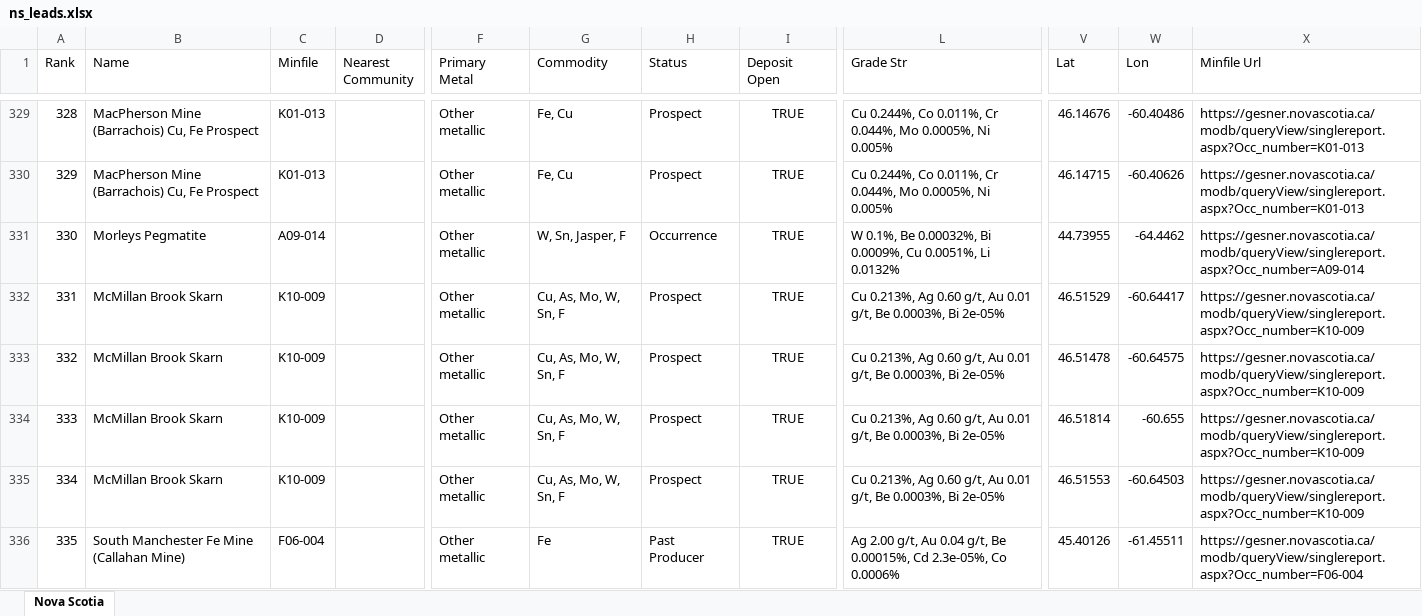
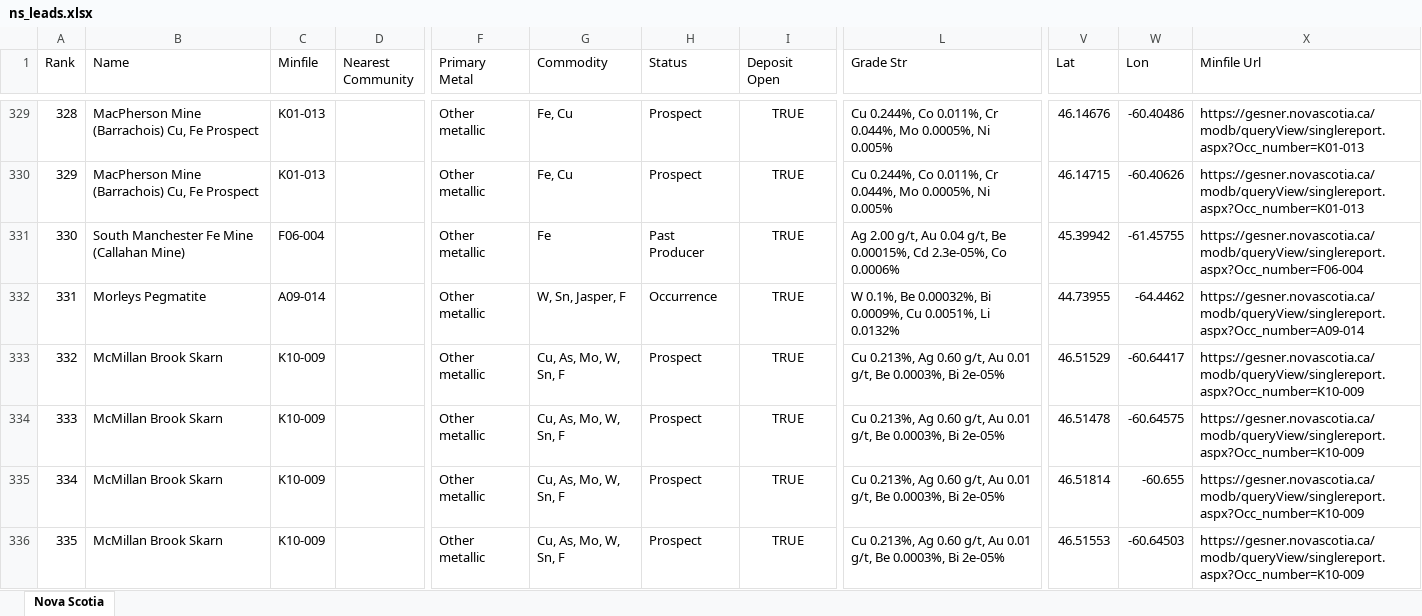
Before and after one commit to jaydeepdive/closeology, an Excel workbook: site/ns_leads.xlsx, sheet Nova Scotia, drawn as a sheet; only a part is shown, gaps mark what is left out; values as stored, in another font and other column widths than the file's, no borders; the diff covers the shown part only; the diff names each change by its address in the sheet, - before the commit and + after, or states it on an @@ line.

```diff
--- a/site/ns_leads.xlsx (sheet Nova Scotia)
+++ b/site/ns_leads.xlsx (sheet Nova Scotia)
-B331 (Name): Morleys Pegmatite
+B331 (Name): South Manchester Fe Mine (Callahan Mine)
-C331 (Minfile): A09-014
+C331 (Minfile): F06-004
-G331 (Commodity): W, Sn, Jasper, F
+G331 (Commodity): Fe
-H331 (Status): Occurrence
+H331 (Status): Past Producer
-L331 (Grade Str): W 0.1%, Be 0.00032%, Bi 0.0009%, Cu 0.0051%, Li 0.0132%
+L331 (Grade Str): Ag 2.00 g/t, Au 0.04 g/t, Be 0.00015%, Cd 2.3e-05%, Co 0.0006%
-V331 (Lat): 44.73955
+V331 (Lat): 45.39942
-W331 (Lon): -64.4462
+W331 (Lon): -61.45755
-X331 (Minfile Url): https://gesner.novascotia.ca/modb/queryView/singlereport.aspx?Occ_number=A09-014
+X331 (Minfile Url): https://gesner.novascotia.ca/modb/queryView/singlereport.aspx?Occ_number=F06-004
-B332 (Name): McMillan Brook Skarn
+B332 (Name): Morleys Pegmatite
-C332 (Minfile): K10-009
+C332 (Minfile): A09-014
-G332 (Commodity): Cu, As, Mo, W, Sn, F
+G332 (Commodity): W, Sn, Jasper, F
-H332 (Status): Prospect
+H332 (Status): Occurrence
-L332 (Grade Str): Cu 0.213%, Ag 0.60 g/t, Au 0.01 g/t, Be 0.0003%, Bi 2e-05%
+L332 (Grade Str): W 0.1%, Be 0.00032%, Bi 0.0009%, Cu 0.0051%, Li 0.0132%
-V332 (Lat): 46.51529
+V332 (Lat): 44.73955
-W332 (Lon): -60.64417
+W332 (Lon): -64.4462
-X332 (Minfile Url): https://gesner.novascotia.ca/modb/queryView/singlereport.aspx?Occ_number=K10-009
+X332 (Minfile Url): https://gesner.novascotia.ca/modb/queryView/singlereport.aspx?Occ_number=A09-014
-V333 (Lat): 46.51478
+V333 (Lat): 46.51529
-W333 (Lon): -60.64575
+W333 (Lon): -60.64417
-V334 (Lat): 46.51814
+V334 (Lat): 46.51478
-W334 (Lon): -60.655
+W334 (Lon): -60.64575
-V335 (Lat): 46.51553
+V335 (Lat): 46.51814
-W335 (Lon): -60.64503
+W335 (Lon): -60.655
-B336 (Name): South Manchester Fe Mine (Callahan Mine)
+B336 (Name): McMillan Brook Skarn
-C336 (Minfile): F06-004
+C336 (Minfile): K10-009
-G336 (Commodity): Fe
+G336 (Commodity): Cu, As, Mo, W, Sn, F
-H336 (Status): Past Producer
+H336 (Status): Prospect
-L336 (Grade Str): Ag 2.00 g/t, Au 0.04 g/t, Be 0.00015%, Cd 2.3e-05%, Co 0.0006%
+L336 (Grade Str): Cu 0.213%, Ag 0.60 g/t, Au 0.01 g/t, Be 0.0003%, Bi 2e-05%
-V336 (Lat): 45.40126
+V336 (Lat): 46.51553
-W336 (Lon): -61.45511
+W336 (Lon): -60.64503
-X336 (Minfile Url): https://gesner.novascotia.ca/modb/queryView/singlereport.aspx?Occ_number=F06-004
+X336 (Minfile Url): https://gesner.novascotia.ca/modb/queryView/singlereport.aspx?Occ_number=K10-009
```
Also changed, not shown: 146 edited cells elsewhere in this sheet, site/ab_leads.xlsx, site/bc_leads.xlsx, 43 other files.
